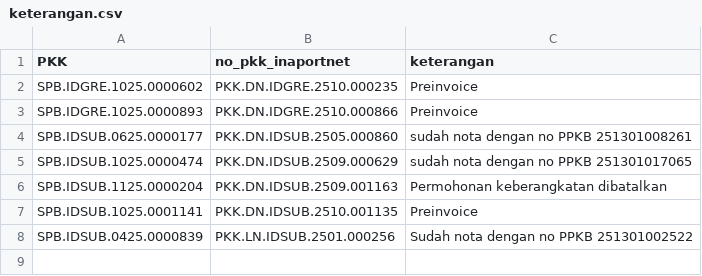
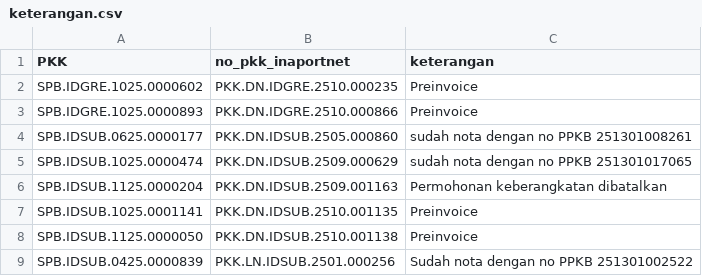
Before and after one commit to Hadi197/Outstanding, a CSV file: keterangan.csv, drawn as a sheet; the diff names each change by its address in the sheet, - before the commit and + after, or states it on an @@ line.

Commit message:
Update keterangan.csv - 2025-11-26T09:10:13.711Z

```diff
--- a/keterangan.csv
+++ b/keterangan.csv
+row 8: SPB.IDSUB.1125.0000050 | PKK.DN.IDSUB.2510.001138 | Preinvoice
```
